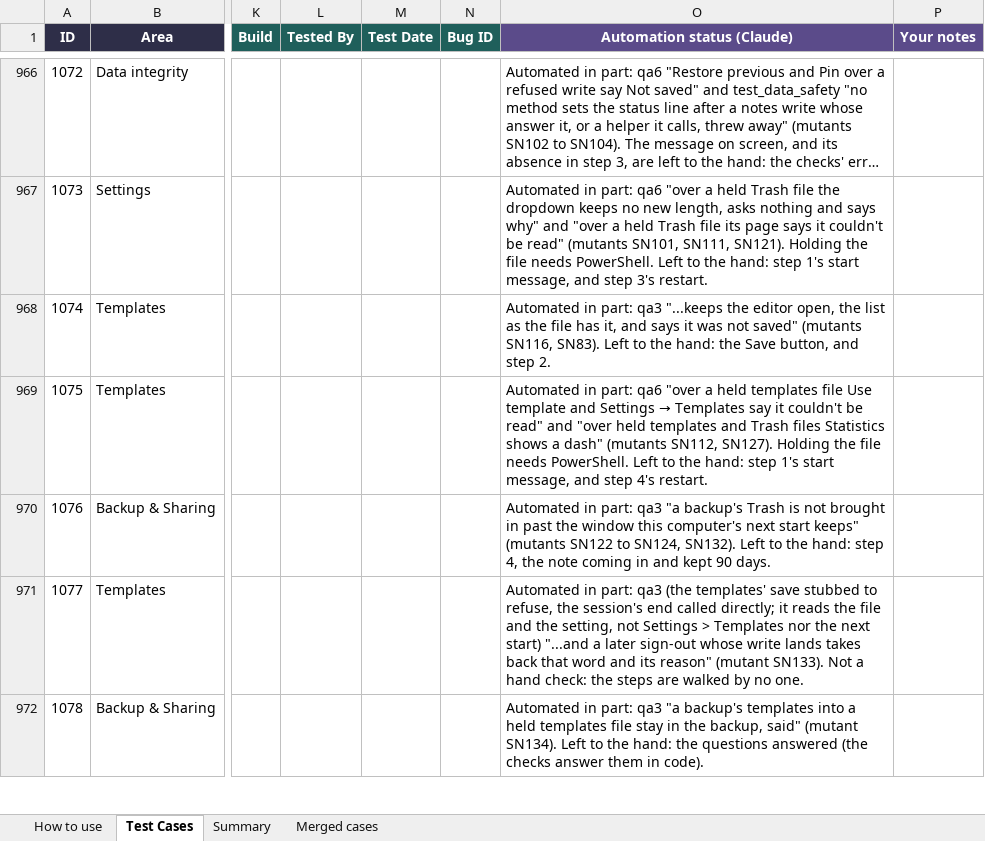
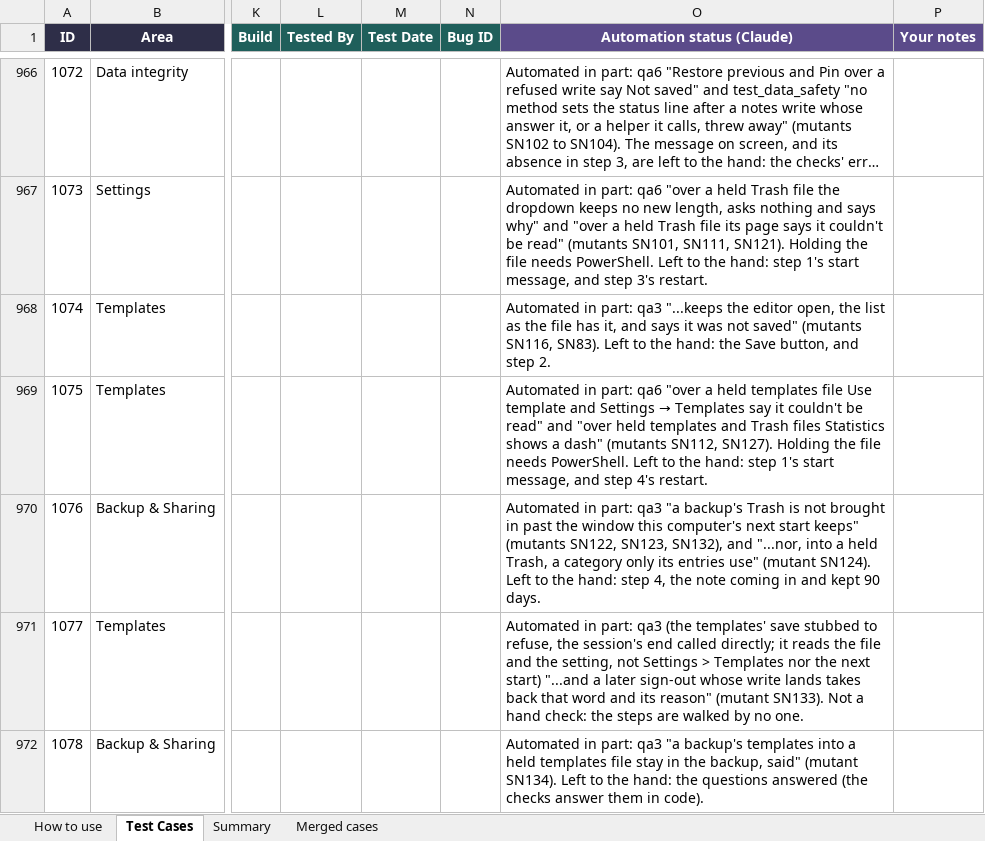
Before and after one commit to AlexandraMoldovan95/noteOrganizer, an Excel workbook: qa/NoteOrganizer_TestPlan.xlsx, sheet Test Cases, drawn as a sheet; only a part is shown, gaps mark what is left out; long unchanged cells end in …; values as stored, in another font and other column widths than the file's, no borders; conditional formats not drawn; the diff names each change by its address in the sheet, - before the commit and + after, or states it on an @@ line.

```diff
--- a/qa/NoteOrganizer_TestPlan.xlsx (sheet Test Cases)
+++ b/qa/NoteOrganizer_TestPlan.xlsx (sheet Test Cases)
-O970 (Automation status (Claude)): …keeps" (mutants SN122 to SN124, SN132). Left to…
+O970 (Automation status (Claude)): …keeps" (mutants SN122, SN123, SN132), and "...nor, into a held Trash, a category only its entries use" (mutant SN124). Left to…
```
Also changed, not shown: 7 other files.
